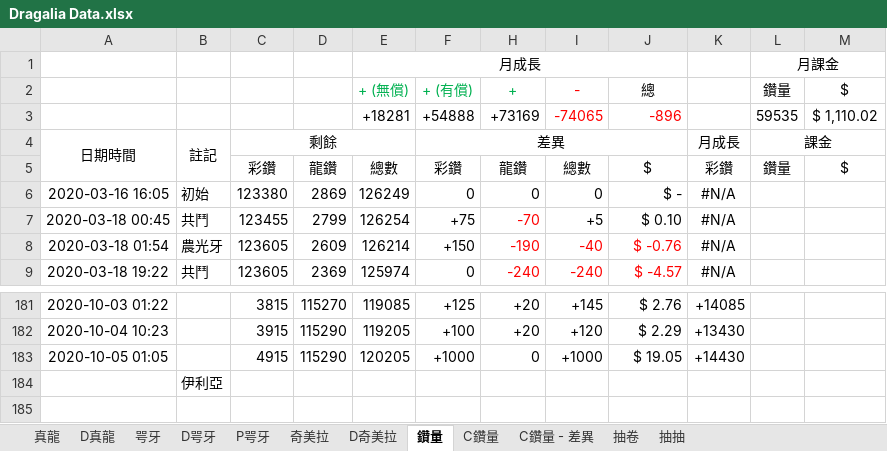
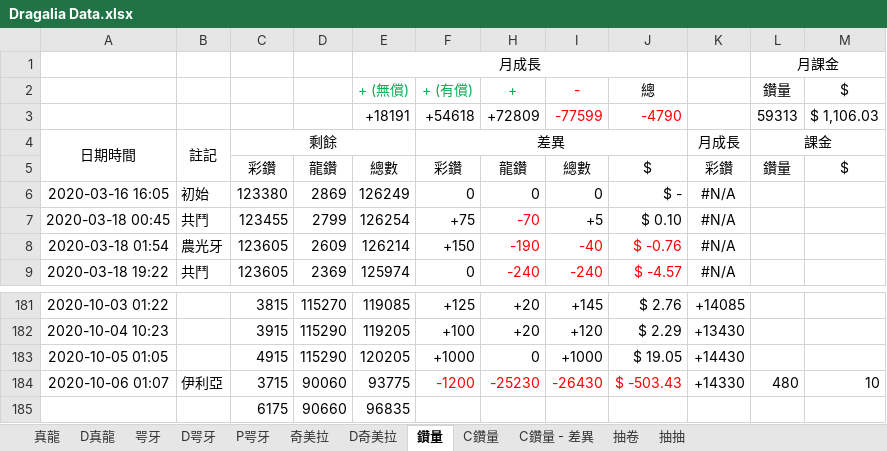
Before and after one commit to RaenonX-DL/dragalia-data-track, an Excel workbook: Dragalia Data.xlsx, sheet 鑽量, drawn as a sheet; only a part is shown, gaps mark what is left out; values as stored, in another font and other column widths than the file's, no borders; removed rows and columns are numbered as before the commit, all else as after; the diff names each change by its address in the sheet, - before the commit and + after, or states it on an @@ line.

```diff
--- a/Dragalia Data.xlsx (sheet 鑽量)
+++ b/Dragalia Data.xlsx (sheet 鑽量)
-row 3:  |  |  |  | +18281 | +54888 | +73169 | -74065 | -896 |  | 59535 | $ 1,110.02
+row 3:  |  |  |  | +18191 | +54618 | +72809 | -77599 | -4790 |  | 59313 | $ 1,106.03
-row 184:  | 伊利亞
+row 184: 2020-10-06 01:07 | 伊利亞 | 3715 | 90060 | 93775 | -1200 | -25230 | -26430 | $ -503.43 | +14330 | 480 | 10
+row 185:  |  | 6175 | 90660 | 96835
```
Also changed, not shown: sheet 抽卷, sheet 抽抽, hidden cells, charts or pictures, 1 other file.
